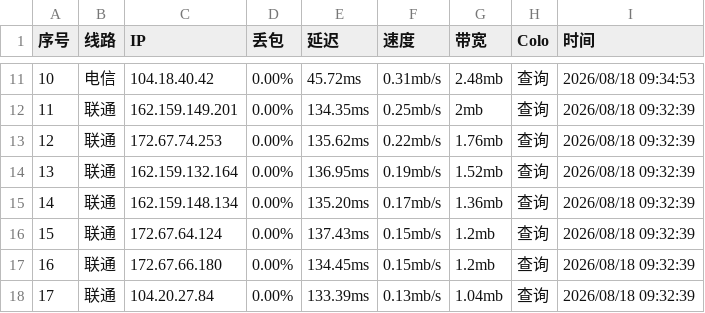
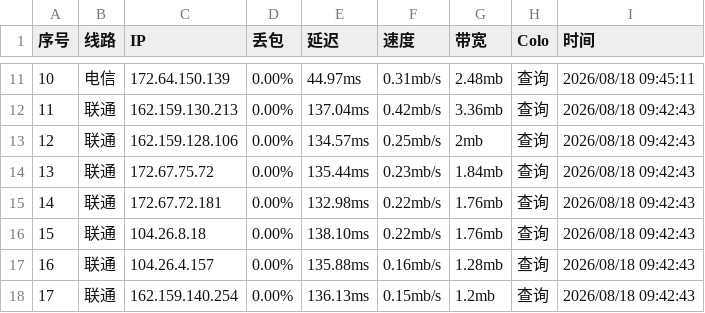
Before and after one commit to Dainsleif233/awesome-Cloudflare-IPs, a CSV file: ips.csv, drawn as a sheet; only a part is shown, gaps mark what is left out; the diff covers the shown part only.

```diff
--- a/ips.csv
+++ b/ips.csv
@@ -11,8 +11,8 @@
-10,电信,104.18.40.42,0.00%,45.72ms,0.31mb/s,2.48mb,查询,2026/08/18 09:34:53
-11,联通,162.159.149.201,0.00%,134.35ms,0.25mb/s,2mb,查询,2026/08/18 09:32:39
-12,联通,172.67.74.253,0.00%,135.62ms,0.22mb/s,1.76mb,查询,2026/08/18 09:32:39
-13,联通,162.159.132.164,0.00%,136.95ms,0.19mb/s,1.52mb,查询,2026/08/18 09:32:39
-14,联通,162.159.148.134,0.00%,135.20ms,0.17mb/s,1.36mb,查询,2026/08/18 09:32:39
-15,联通,172.67.64.124,0.00%,137.43ms,0.15mb/s,1.2mb,查询,2026/08/18 09:32:39
-16,联通,172.67.66.180,0.00%,134.45ms,0.15mb/s,1.2mb,查询,2026/08/18 09:32:39
-17,联通,104.20.27.84,0.00%,133.39ms,0.13mb/s,1.04mb,查询,2026/08/18 09:32:39
+10,电信,172.64.150.139,0.00%,44.97ms,0.31mb/s,2.48mb,查询,2026/08/18 09:45:11
+11,联通,162.159.130.213,0.00%,137.04ms,0.42mb/s,3.36mb,查询,2026/08/18 09:42:43
+12,联通,162.159.128.106,0.00%,134.57ms,0.25mb/s,2mb,查询,2026/08/18 09:42:43
+13,联通,172.67.75.72,0.00%,135.44ms,0.23mb/s,1.84mb,查询,2026/08/18 09:42:43
+14,联通,172.67.72.181,0.00%,132.98ms,0.22mb/s,1.76mb,查询,2026/08/18 09:42:43
+15,联通,104.26.8.18,0.00%,138.10ms,0.22mb/s,1.76mb,查询,2026/08/18 09:42:43
+16,联通,104.26.4.157,0.00%,135.88ms,0.16mb/s,1.28mb,查询,2026/08/18 09:42:43
+17,联通,162.159.140.254,0.00%,136.13ms,0.15mb/s,1.2mb,查询,2026/08/18 09:42:43
```
Also changed, not shown: 156 edited cells elsewhere in this file.
